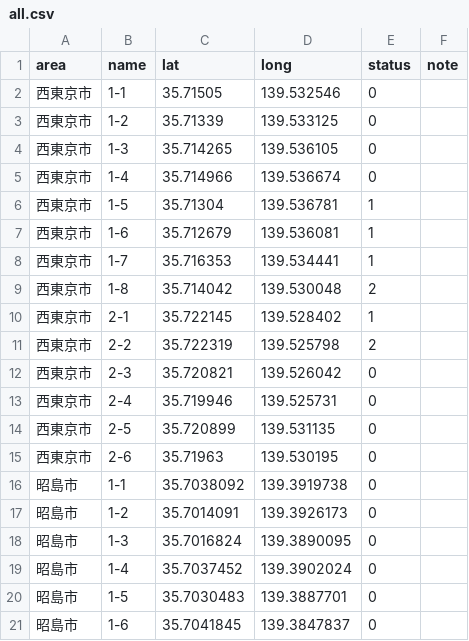
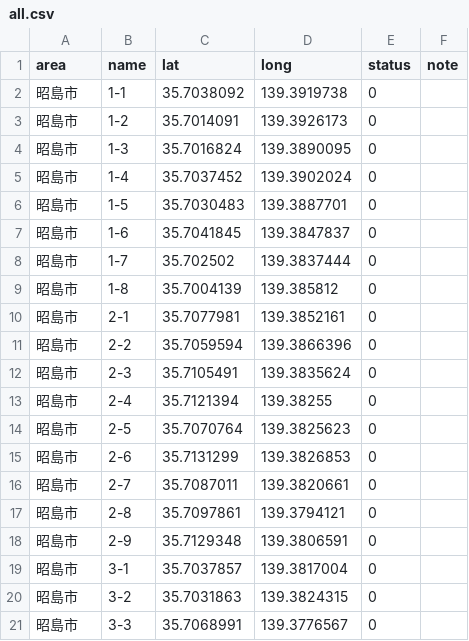
Before and after one commit to yuukiner/akishima2025, a CSV file: public/data/all.csv, drawn as a sheet; only a part is shown; the shorter side is filled out with more unchanged rows.

```diff
--- a/public/data/all.csv
+++ b/public/data/all.csv
@@ -1,16 +1,2 @@
 area,name,lat,long,status,note
-西東京市,1-1,35.71505,139.532546,0,
-西東京市,1-2,35.71339,139.533125,0,
-西東京市,1-3,35.714265,139.536105,0,
-西東京市,1-4,35.714966,139.536674,0,
-西東京市,1-5,35.71304,139.536781,1,
-西東京市,1-6,35.712679,139.536081,1,
-西東京市,1-7,35.716353,139.534441,1,
-西東京市,1-8,35.714042,139.530048,2,
-西東京市,2-1,35.722145,139.528402,1,
-西東京市,2-2,35.722319,139.525798,2,
-西東京市,2-3,35.720821,139.526042,0,
-西東京市,2-4,35.719946,139.525731,0,
-西東京市,2-5,35.720899,139.531135,0,
-西東京市,2-6,35.71963,139.530195,0,
 昭島市,1-1,35.7038092,139.3919738,0,
```
Also changed, not shown: 4 other files.
